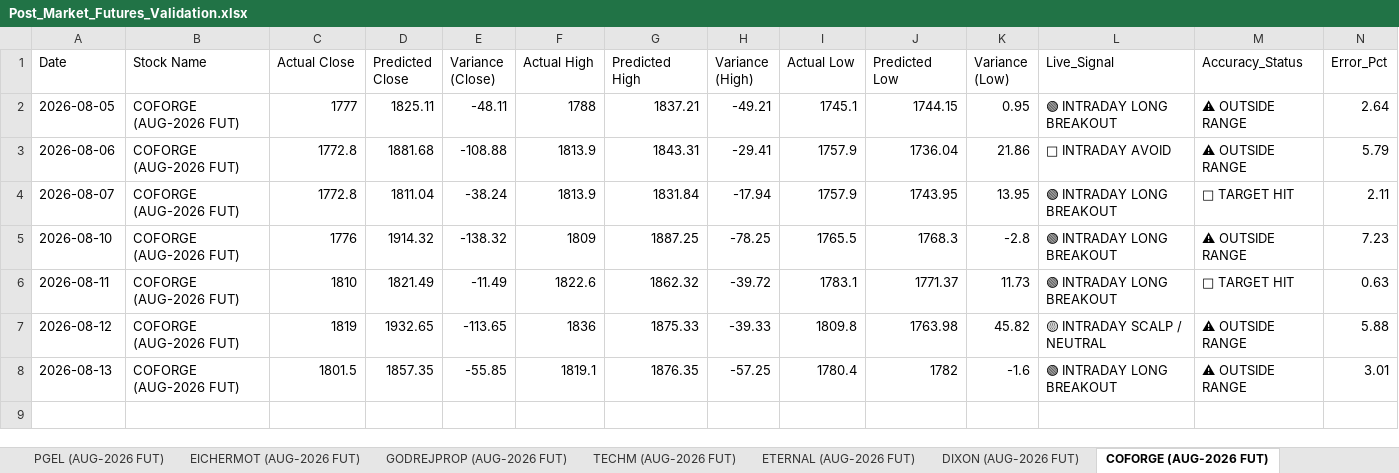
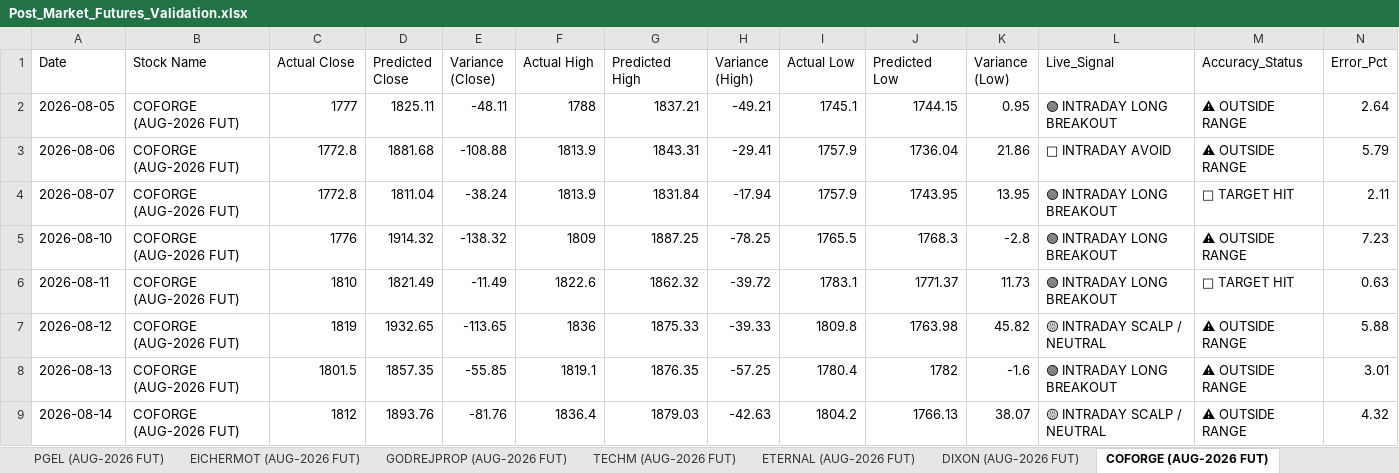
Before and after one commit to chiragkuk24/Final-Stocks, an Excel workbook: Post_Market_Futures_Validation.xlsx, sheet COFORGE (AUG-2026 FUT), drawn as a sheet; values as stored, in another font and other column widths than the file's, no borders; the diff names each change by its address in the sheet, - before the commit and + after, or states it on an @@ line.

```diff
--- a/Post_Market_Futures_Validation.xlsx (sheet COFORGE (AUG-2026 FUT))
+++ b/Post_Market_Futures_Validation.xlsx (sheet COFORGE (AUG-2026 FUT))
+row 9: 2026-08-14 | COFORGE (AUG-2026 FUT) | 1812 | 1893.76 | -81.76 | 1836.4 | 1879.03 | -42.63 | 1804.2 | 1766.13 | 38.07 | 🟡 INTRADAY SCALP / NEUTRAL | ⚠ OUTSIDE RANGE | 4.32
```
Also changed, not shown: sheet All Futures Accuracy, sheet CONCOR (AUG-2026 FUT), sheet M&M (AUG-2026 FUT), sheet PERSISTENT (AUG-2026 FUT), sheet PNB (AUG-2026 FUT), sheet CIPLA (AUG-2026 FUT), 6 more sheets, Post_Market_Accuracy_Report.xlsx, Post_Market_Indexes_Validation.xlsx, 9 other files.
